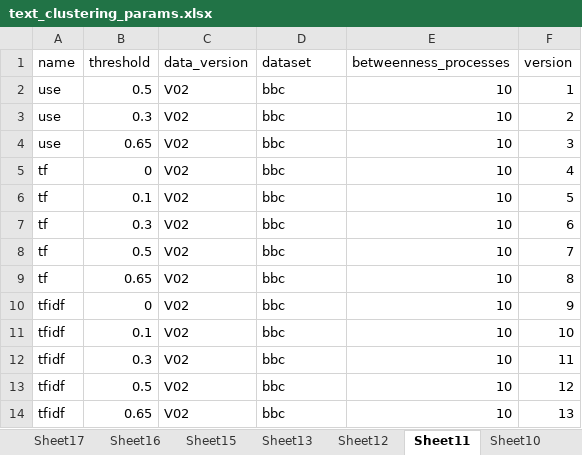
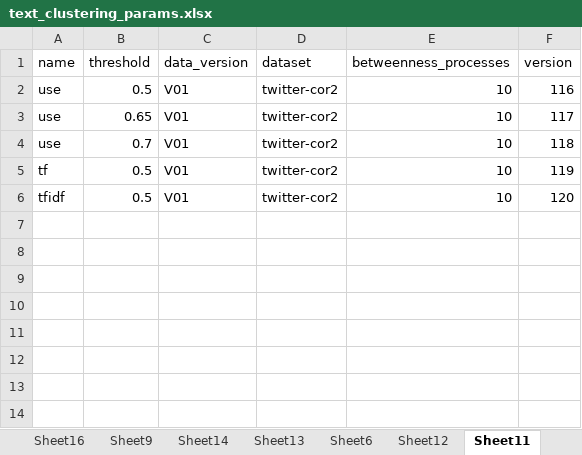
Before and after one commit to ramin-karimian/text-clustering, an Excel workbook: text_clustering_params.xlsx, sheet Sheet11, drawn as a sheet; values as stored, in another font and other column widths than the file's, no borders; removed rows and columns are numbered as before the commit, all else as after; the diff names each change by its address in the sheet, - before the commit and + after, or states it on an @@ line.

```diff
--- a/text_clustering_params.xlsx (sheet Sheet11)
+++ b/text_clustering_params.xlsx (sheet Sheet11)
-C2 (data_version): V02
+C2 (data_version): V01
-D2 (dataset): bbc
+D2 (dataset): twitter-cor2
-F2 (version): 1
+F2 (version): 116
-row 3: use | 0.3 | V02 | bbc | 10 | 2
-C3 (data_version): V02
+C3 (data_version): V01
-D3 (dataset): bbc
+D3 (dataset): twitter-cor2
-F3 (version): 3
+F3 (version): 117
-row 5: tf | 0 | V02 | bbc | 10 | 4
-row 6: tf | 0.1 | V02 | bbc | 10 | 5
-row 7: tf | 0.3 | V02 | bbc | 10 | 6
+row 4: use | 0.7 | V01 | twitter-cor2 | 10 | 118
-C5 (data_version): V02
+C5 (data_version): V01
-D5 (dataset): bbc
+D5 (dataset): twitter-cor2
-F5 (version): 7
+F5 (version): 119
-row 9: tf | 0.65 | V02 | bbc | 10 | 8
-row 10: tfidf | 0 | V02 | bbc | 10 | 9
-row 11: tfidf | 0.1 | V02 | bbc | 10 | 10
-row 12: tfidf | 0.3 | V02 | bbc | 10 | 11
-C6 (data_version): V02
+C6 (data_version): V01
-D6 (dataset): bbc
+D6 (dataset): twitter-cor2
-F6 (version): 12
+F6 (version): 120
-row 14: tfidf | 0.65 | V02 | bbc | 10 | 13
```
Also changed, not shown: sheet Sheet15, sheet Sheet23, sheet Sheet1, sheet Sheet21, sheet Sheet8, sheet Sheet22, 16 more sheets, other sheet tabs, 44 other files.
